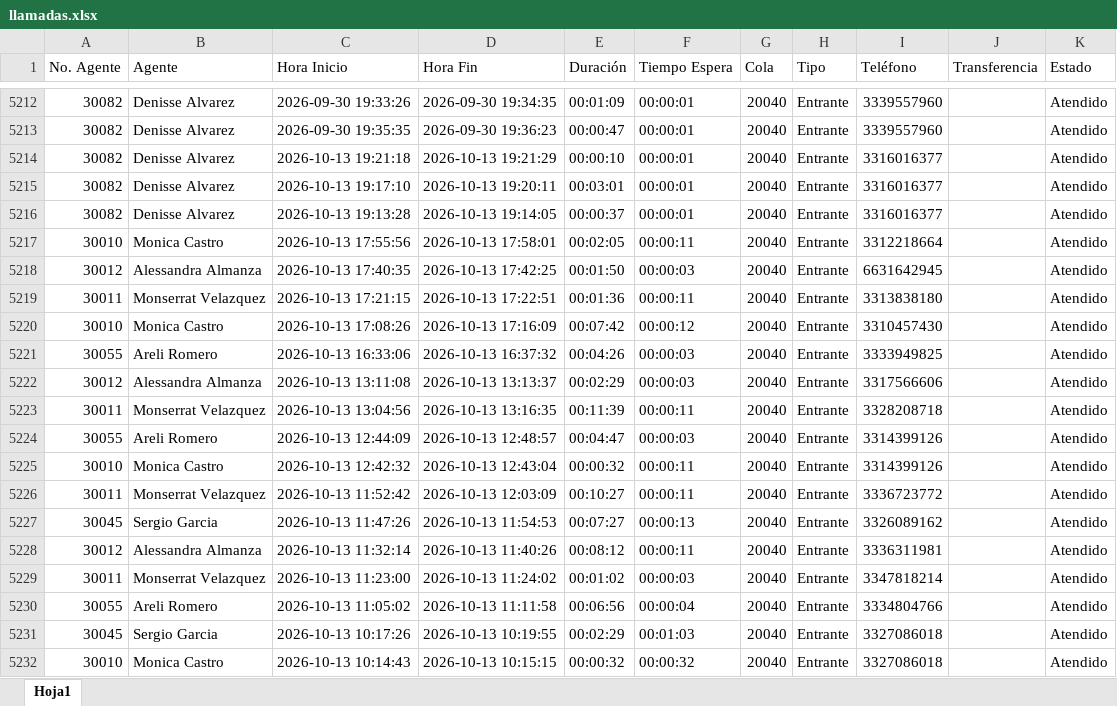
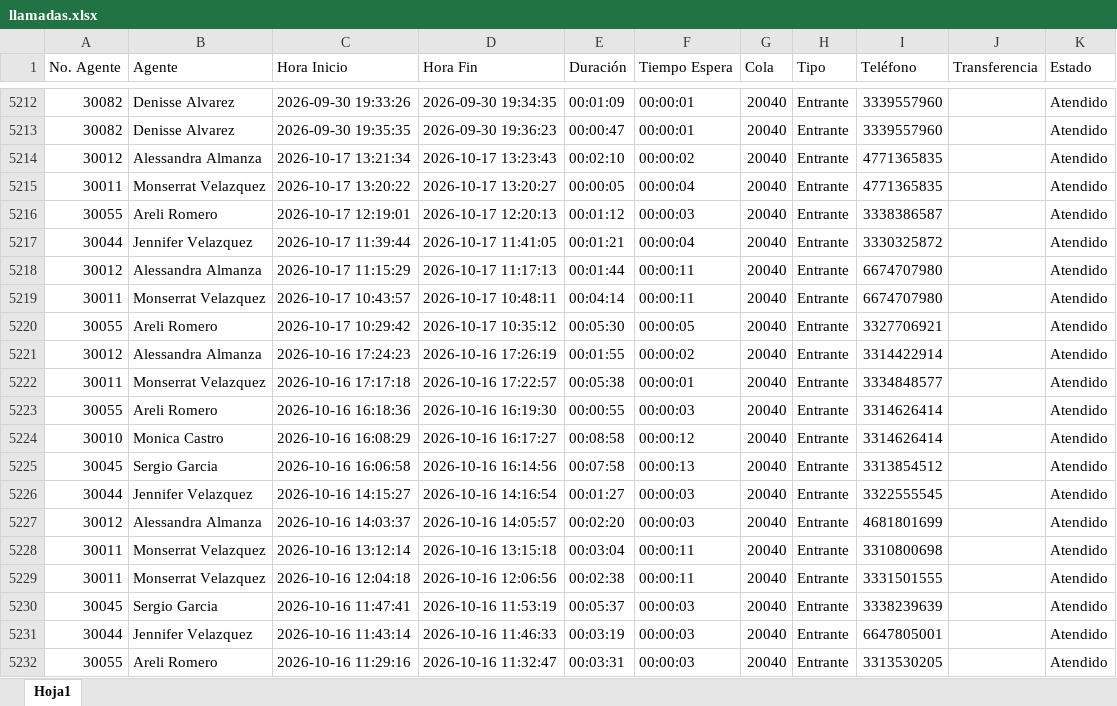
Before and after one commit to pestradaampm-pixel/dashboard-cc-farmacia-la-paz, an Excel workbook: datos/llamadas.xlsx, sheet Hoja1, drawn as a sheet; only a part is shown, gaps mark what is left out; the shorter side is filled out with more unchanged rows; values as stored, in another font and other column widths than the file's, no borders; the diff covers the shown part only; the diff names each change by its address in the sheet, - before the commit and + after, or states it on an @@ line.

```diff
--- a/datos/llamadas.xlsx (sheet Hoja1)
+++ b/datos/llamadas.xlsx (sheet Hoja1)
+row 5214: 30012 | Alessandra Almanza | 2026-10-17 13:21:34 | 2026-10-17 13:23:43 | 00:02:10 | 00:00:02 | 20040 | Entrante | 4771365835 |  | Atendido
+row 5215: 30011 | Monserrat Velazquez | 2026-10-17 13:20:22 | 2026-10-17 13:20:27 | 00:00:05 | 00:00:04 | 20040 | Entrante | 4771365835 |  | Atendido
+row 5216: 30055 | Areli Romero | 2026-10-17 12:19:01 | 2026-10-17 12:20:13 | 00:01:12 | 00:00:03 | 20040 | Entrante | 3338386587 |  | Atendido
+row 5217: 30044 | Jennifer Velazquez | 2026-10-17 11:39:44 | 2026-10-17 11:41:05 | 00:01:21 | 00:00:04 | 20040 | Entrante | 3330325872 |  | Atendido
+row 5218: 30012 | Alessandra Almanza | 2026-10-17 11:15:29 | 2026-10-17 11:17:13 | 00:01:44 | 00:00:11 | 20040 | Entrante | 6674707980 |  | Atendido
+row 5219: 30011 | Monserrat Velazquez | 2026-10-17 10:43:57 | 2026-10-17 10:48:11 | 00:04:14 | 00:00:11 | 20040 | Entrante | 6674707980 |  | Atendido
+row 5220: 30055 | Areli Romero | 2026-10-17 10:29:42 | 2026-10-17 10:35:12 | 00:05:30 | 00:00:05 | 20040 | Entrante | 3327706921 |  | Atendido
+row 5221: 30012 | Alessandra Almanza | 2026-10-16 17:24:23 | 2026-10-16 17:26:19 | 00:01:55 | 00:00:02 | 20040 | Entrante | 3314422914 |  | Atendido
+row 5222: 30011 | Monserrat Velazquez | 2026-10-16 17:17:18 | 2026-10-16 17:22:57 | 00:05:38 | 00:00:01 | 20040 | Entrante | 3334848577 |  | Atendido
+row 5223: 30055 | Areli Romero | 2026-10-16 16:18:36 | 2026-10-16 16:19:30 | 00:00:55 | 00:00:03 | 20040 | Entrante | 3314626414 |  | Atendido
+row 5224: 30010 | Monica Castro | 2026-10-16 16:08:29 | 2026-10-16 16:17:27 | 00:08:58 | 00:00:12 | 20040 | Entrante | 3314626414 |  | Atendido
+row 5225: 30045 | Sergio Garcia | 2026-10-16 16:06:58 | 2026-10-16 16:14:56 | 00:07:58 | 00:00:13 | 20040 | Entrante | 3313854512 |  | Atendido
+row 5226: 30044 | Jennifer Velazquez | 2026-10-16 14:15:27 | 2026-10-16 14:16:54 | 00:01:27 | 00:00:03 | 20040 | Entrante | 3322555545 |  | Atendido
+row 5227: 30012 | Alessandra Almanza | 2026-10-16 14:03:37 | 2026-10-16 14:05:57 | 00:02:20 | 00:00:03 | 20040 | Entrante | 4681801699 |  | Atendido
+row 5228: 30011 | Monserrat Velazquez | 2026-10-16 13:12:14 | 2026-10-16 13:15:18 | 00:03:04 | 00:00:11 | 20040 | Entrante | 3310800698 |  | Atendido
+row 5229: 30011 | Monserrat Velazquez | 2026-10-16 12:04:18 | 2026-10-16 12:06:56 | 00:02:38 | 00:00:11 | 20040 | Entrante | 3331501555 |  | Atendido
+row 5230: 30045 | Sergio Garcia | 2026-10-16 11:47:41 | 2026-10-16 11:53:19 | 00:05:37 | 00:00:03 | 20040 | Entrante | 3338239639 |  | Atendido
+row 5231: 30044 | Jennifer Velazquez | 2026-10-16 11:43:14 | 2026-10-16 11:46:33 | 00:03:19 | 00:00:03 | 20040 | Entrante | 6647805001 |  | Atendido
+row 5232: 30055 | Areli Romero | 2026-10-16 11:29:16 | 2026-10-16 11:32:47 | 00:03:31 | 00:00:03 | 20040 | Entrante | 3313530205 |  | Atendido
```
Also changed, not shown: 51 added rows elsewhere in this sheet, datos/ventas.xlsx.
